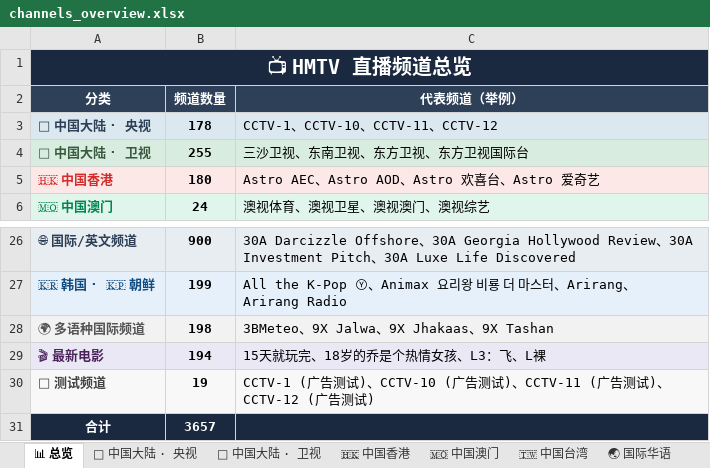
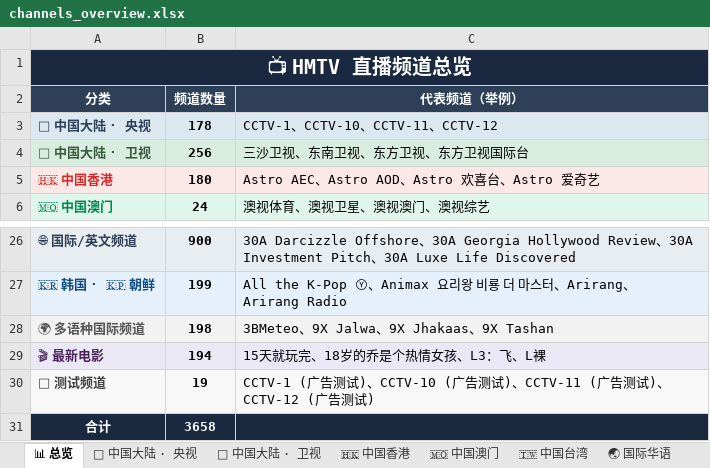
Before and after one commit to amazonjdshop/tv, an Excel workbook: channels_overview.xlsx, sheet 📊 总览, drawn as a sheet; only a part is shown, gaps mark what is left out; values as stored, in another font and other column widths than the file's, no borders; the diff names each change by its address in the sheet, - before the commit and + after, or states it on an @@ line.

```diff
--- a/channels_overview.xlsx (sheet 📊 总览)
+++ b/channels_overview.xlsx (sheet 📊 总览)
-B4 (频道数量): 255
+B4 (频道数量): 256
-B31 (频道数量): 3657
+B31 (频道数量): 3658
```
Also changed, not shown: sheet 📡 中国大陆 · 卫视, sheet 📡 中国大陆 · 央视, 6 other files.
